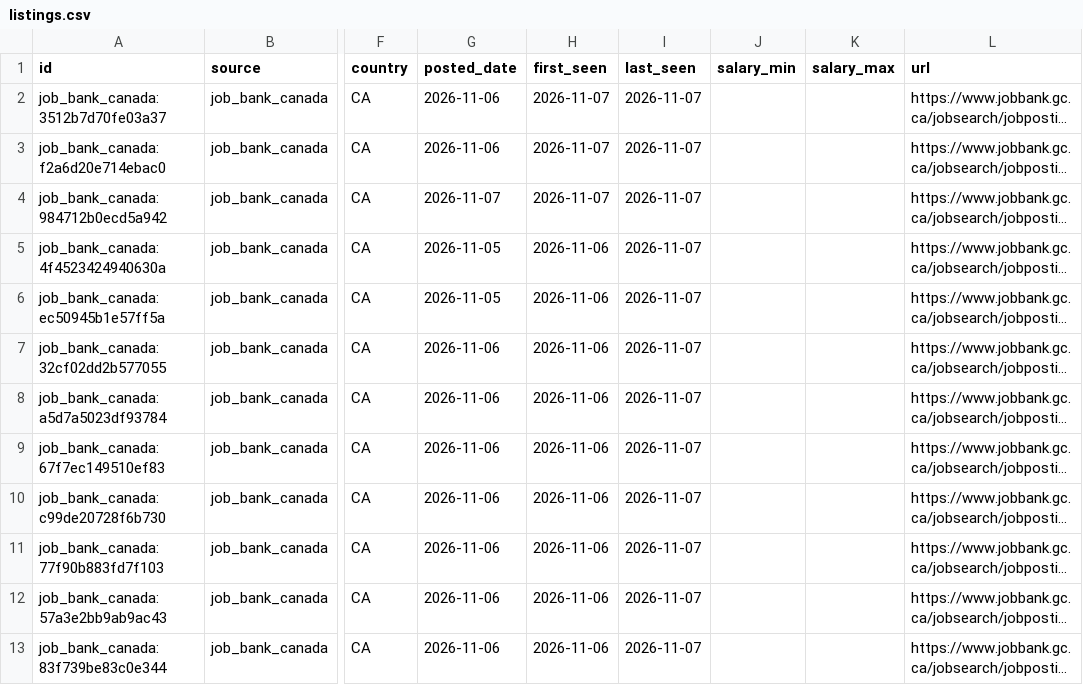
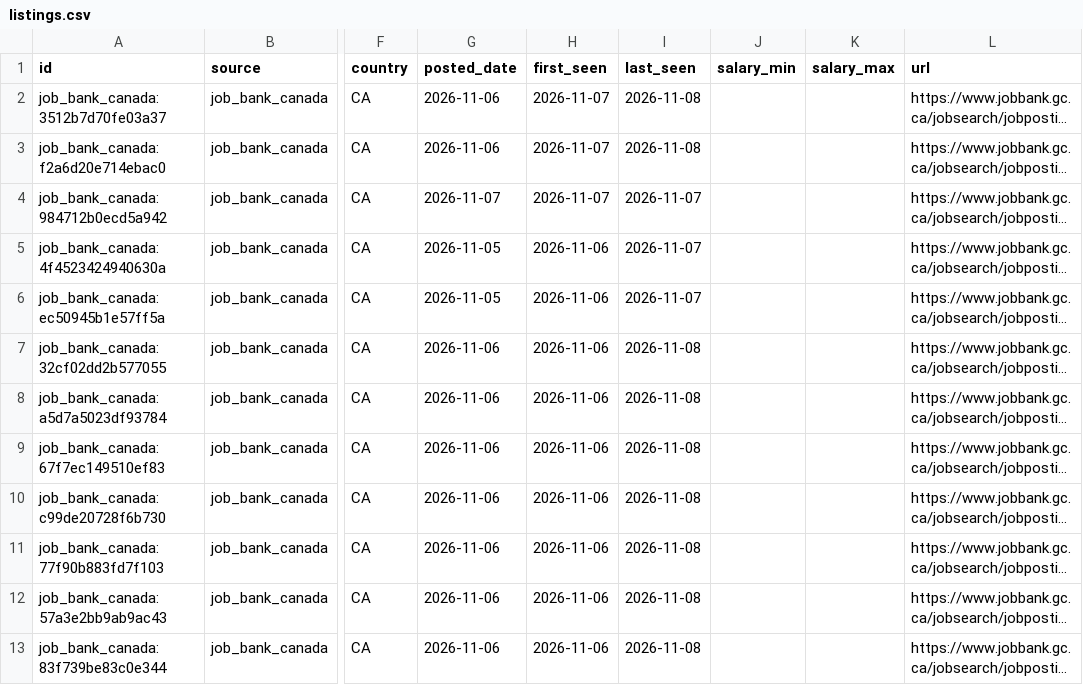
Before and after one commit to kprana976/Claude-resume, a CSV file: docs/listings.csv, drawn as a sheet; only a part is shown, gaps mark what is left out; long unchanged cells end in …; the diff covers the shown part only; the diff names each change by its address in the sheet, - before the commit and + after, or states it on an @@ line.

```diff
--- a/docs/listings.csv
+++ b/docs/listings.csv
-I2:I3 (last_seen): 2026-11-07
+I2:I3 (last_seen): 2026-11-08
-I7:I13 (last_seen): 2026-11-07
+I7:I13 (last_seen): 2026-11-08
```
Also changed, not shown: 12 edited cells elsewhere in this file, 1 other file.
